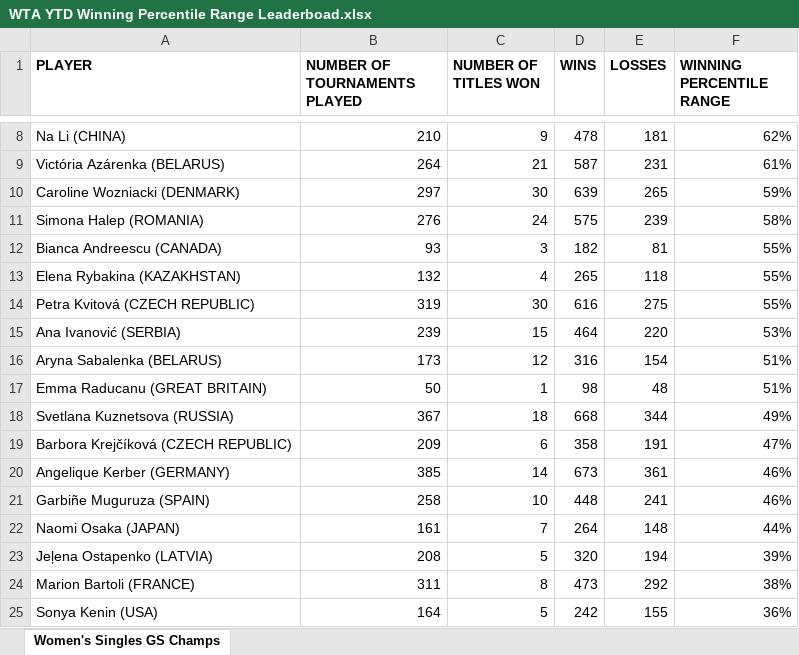
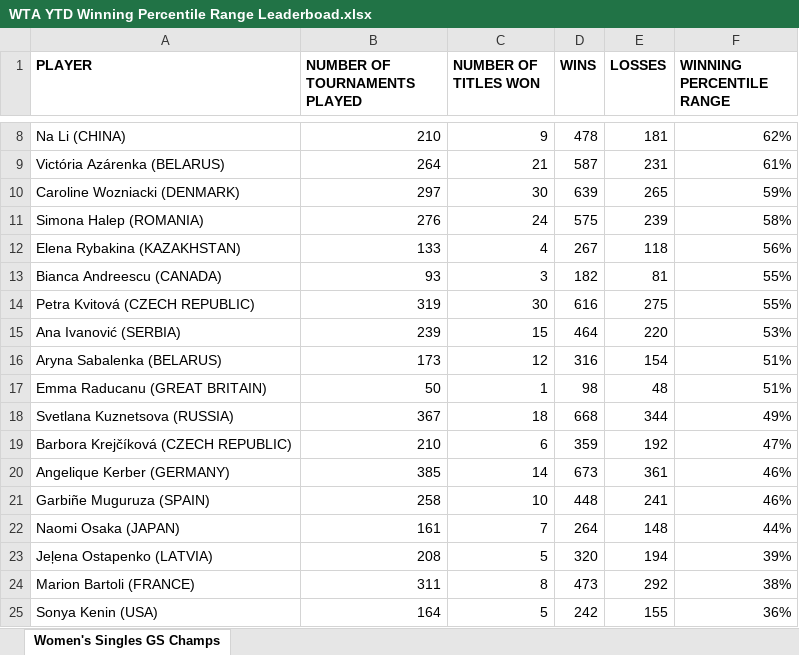
Before and after one commit to soumyavajjhala/soumyavajjhala.github.io, an Excel workbook: Tennis/WTA Tour/WTA YTD Winning Percentile Range Leaderboad.xlsx, sheet Women's Singles GS Champs, drawn as a sheet; only a part is shown, gaps mark what is left out; values as stored, in another font and other column widths than the file's, no borders; conditional formats not drawn; removed rows and columns are numbered as before the commit, all else as after; the diff names each change by its address in the sheet, - before the commit and + after, or states it on an @@ line.

Commit message:
Update tennis

```diff
--- a/Tennis/WTA Tour/WTA YTD Winning Percentile Range Leaderboad.xlsx (sheet Women's Singles GS Champs)
+++ b/Tennis/WTA Tour/WTA YTD Winning Percentile Range Leaderboad.xlsx (sheet Women's Singles GS Champs)
+row 12: Elena Rybakina (KAZAKHSTAN) | 133 | 4 | 267 | 118 | 56%
-row 13: Elena Rybakina (KAZAKHSTAN) | 132 | 4 | 265 | 118 | 55%
-B19 (NUMBER OF TOURNAMENTS PLAYED): 209
+B19 (NUMBER OF TOURNAMENTS PLAYED): 210
-D19 (WINS): 358
+D19 (WINS): 359
-E19 (LOSSES): 191
+E19 (LOSSES): 192
```
Also changed, not shown: formulas that keep their value, Tennis/WTA Tour/Barbora Krejčíková.xlsx.
